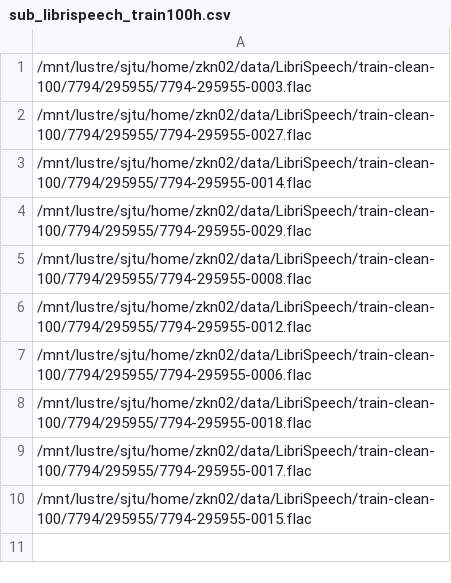
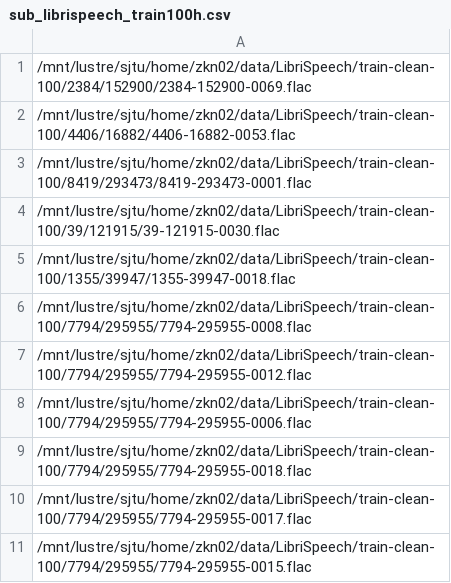
Before and after one commit to NoFish-528/EnCodec_Trainer, a CSV file: sub_librispeech_train100h.csv, drawn as a sheet.

```diff
--- a/sub_librispeech_train100h.csv
+++ b/sub_librispeech_train100h.csv
@@ -1,5 +1,6 @@
-/mnt/lustre/sjtu/home/zkn02/data/LibriSpeech/train-clean-100/7794/295955/7794-295955-0003.flac
-/mnt/lustre/sjtu/home/zkn02/data/LibriSpeech/train-clean-100/7794/295955/7794-295955-0027.flac
-/mnt/lustre/sjtu/home/zkn02/data/LibriSpeech/train-clean-100/7794/295955/7794-295955-0014.flac
-/mnt/lustre/sjtu/home/zkn02/data/LibriSpeech/train-clean-100/7794/295955/7794-295955-0029.flac
+/mnt/lustre/sjtu/home/zkn02/data/LibriSpeech/train-clean-100/2384/152900/2384-152900-0069.flac
+/mnt/lustre/sjtu/home/zkn02/data/LibriSpeech/train-clean-100/4406/16882/4406-16882-0053.flac
+/mnt/lustre/sjtu/home/zkn02/data/LibriSpeech/train-clean-100/8419/293473/8419-293473-0001.flac
+/mnt/lustre/sjtu/home/zkn02/data/LibriSpeech/train-clean-100/39/121915/39-121915-0030.flac
+/mnt/lustre/sjtu/home/zkn02/data/LibriSpeech/train-clean-100/1355/39947/1355-39947-0018.flac
 /mnt/lustre/sjtu/home/zkn02/data/LibriSpeech/train-clean-100/7794/295955/7794-295955-0008.flac
```
Also changed, not shown: 4 other files.
